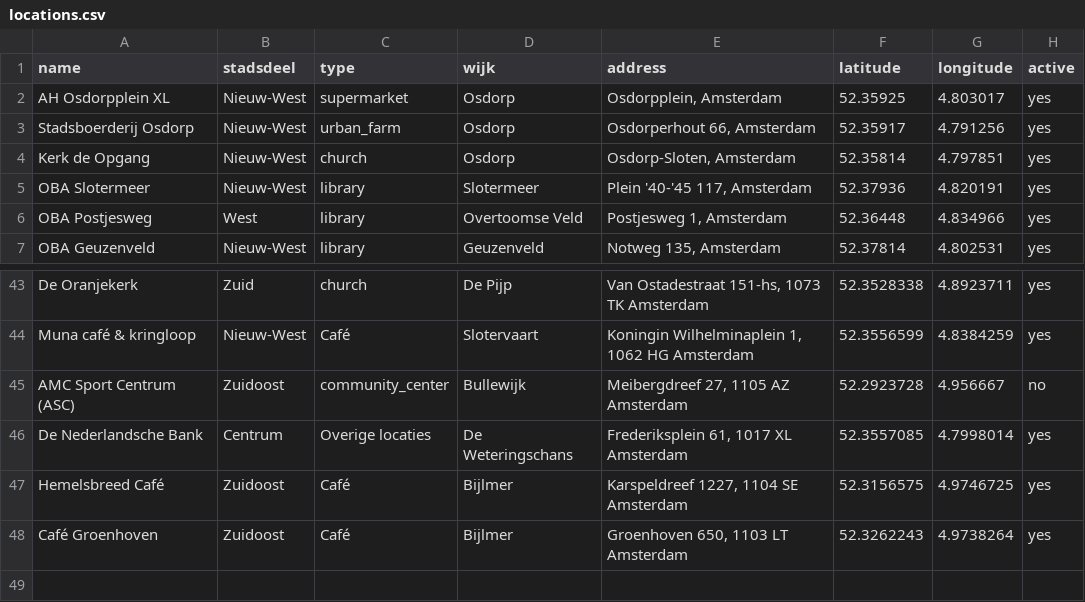
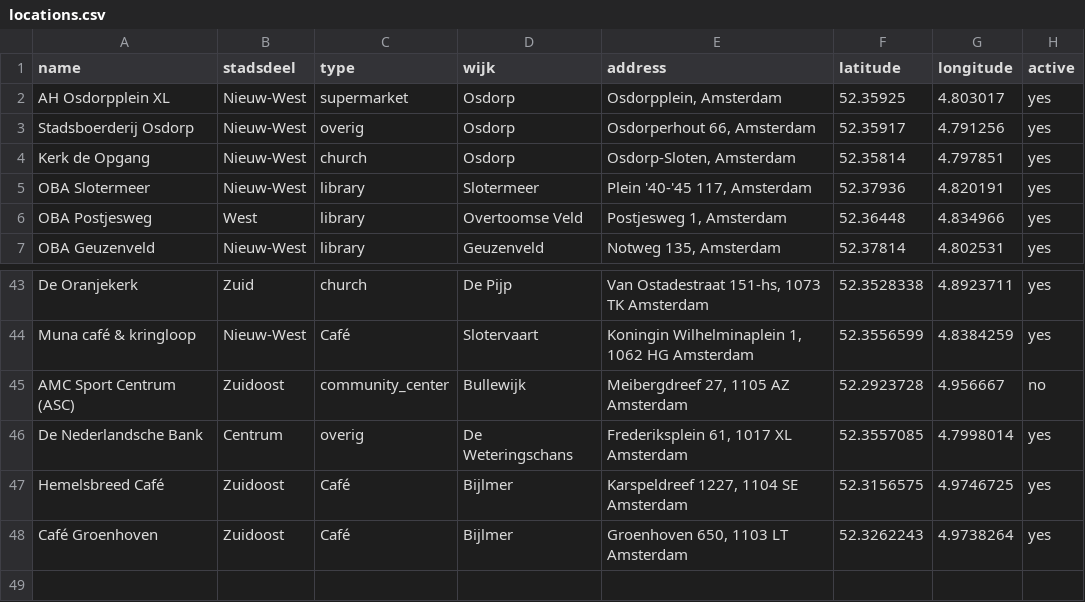
Before and after one commit to Koeltekaart/koeltekaart-amsterdam, a CSV file: data/locations.csv, drawn as a sheet; only a part is shown, gaps mark what is left out; the diff names each change by its address in the sheet, - before the commit and + after, or states it on an @@ line.

```diff
--- a/data/locations.csv
+++ b/data/locations.csv
-C3 (type): urban_farm
+C3 (type): overig
-C46 (type): Overige locaties
+C46 (type): overig
```
